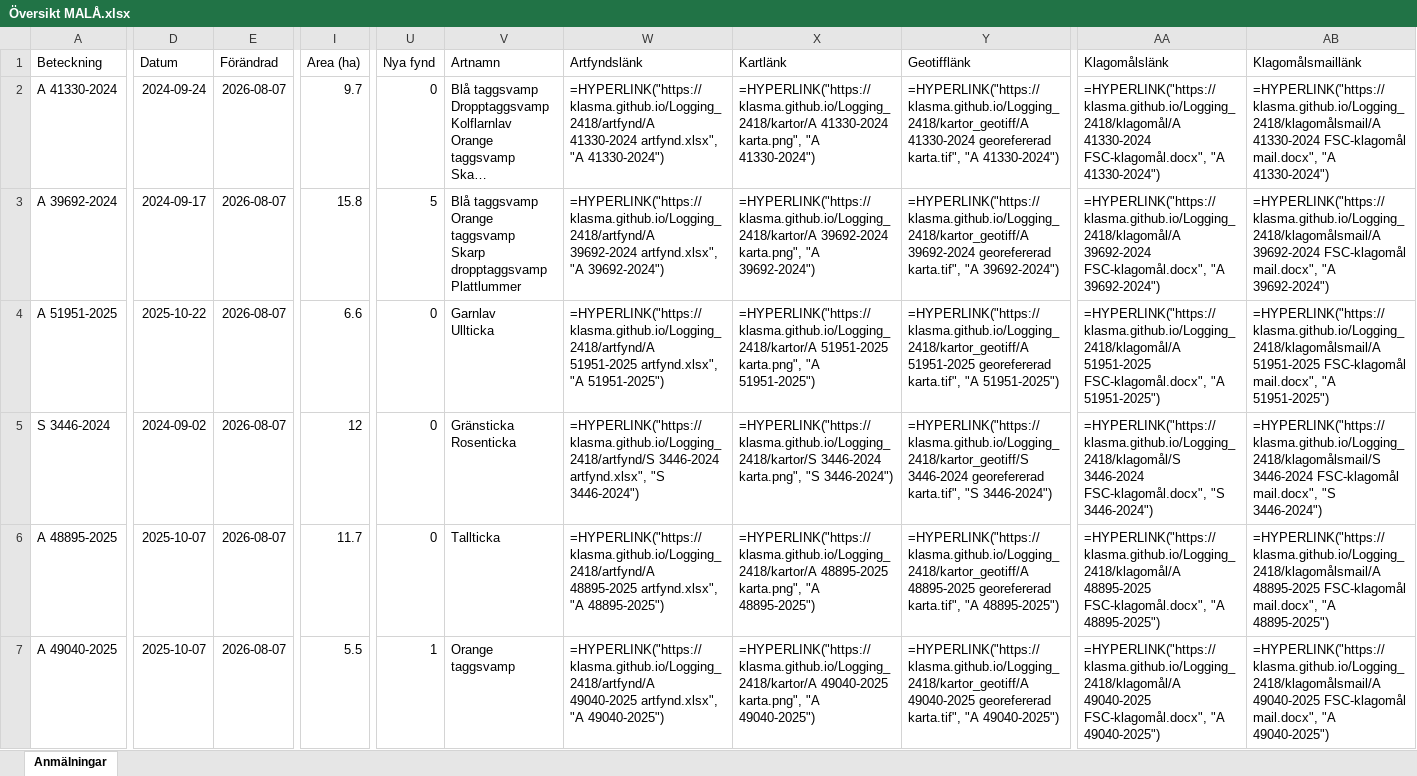
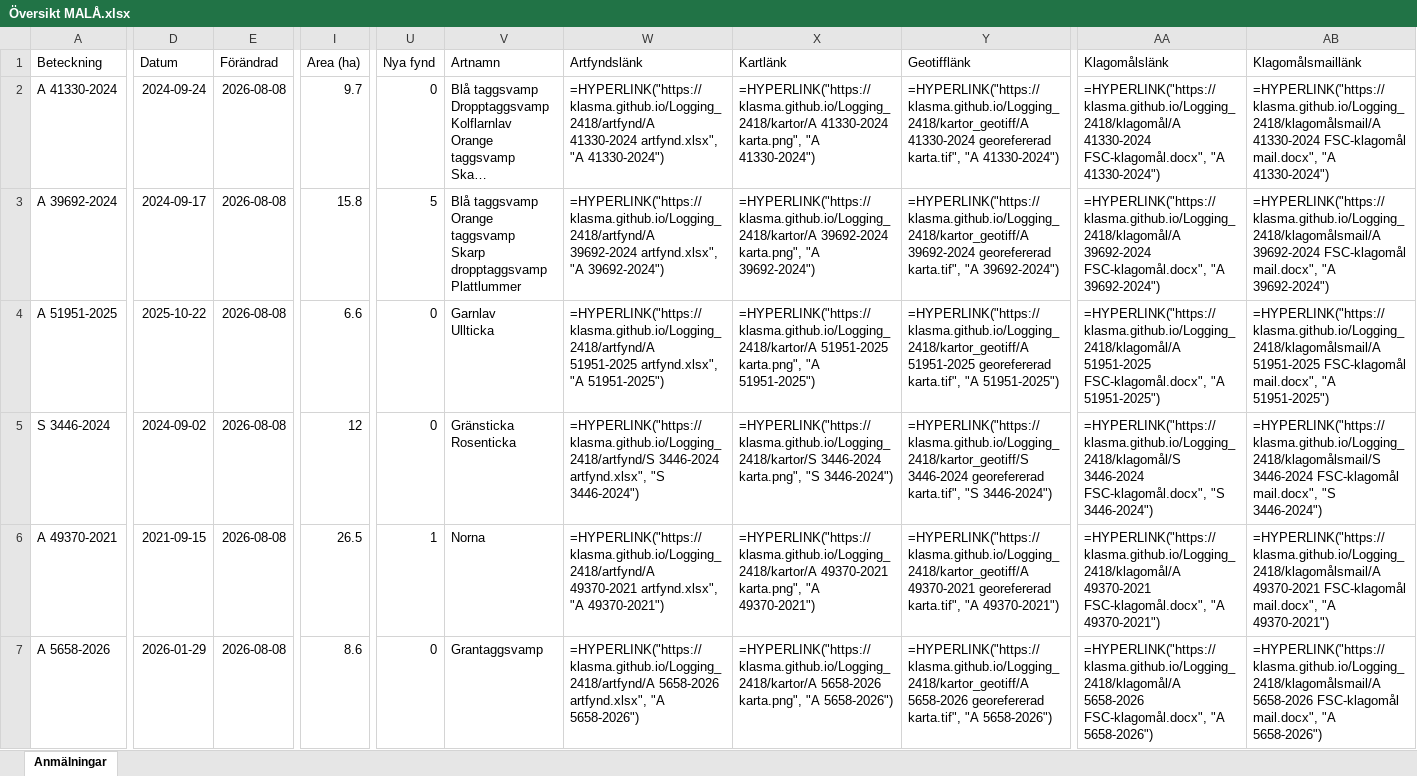
Before and after one commit to klasma/Logging_2418, an Excel workbook: Översikt MALÅ.xlsx, sheet Anmälningar, drawn as a sheet; only a part is shown, gaps mark what is left out; long unchanged cells end in …; values as stored, in another font and other column widths than the file's, no borders; formulas without a stored value are shown as written; the diff covers the shown part only; the diff names each change by its address in the sheet, - before the commit and + after, or states it on an @@ line.

```diff
--- a/Översikt MALÅ.xlsx (sheet Anmälningar)
+++ b/Översikt MALÅ.xlsx (sheet Anmälningar)
-E2:E7 (Förändrad): 2026-08-07
+E2:E7 (Förändrad): 2026-08-08
-A6 (Beteckning): A 48895-2025
+A6 (Beteckning): A 49370-2021
-D6 (Datum): 2025-10-07
+D6 (Datum): 2021-09-15
-I6 (Area (ha)): 11.7
+I6 (Area (ha)): 26.5
-U6 (Nya fynd): 0
+U6 (Nya fynd): 1
-V6 (Artnamn): Tallticka
+V6 (Artnamn): Norna
-W6 (Artfyndslänk): =HYPERLINK("https://klasma.github.io/Logging_2418/artfynd/A 48895-2025 artfynd.xlsx", "A 48895-2025")
+W6 (Artfyndslänk): =HYPERLINK("https://klasma.github.io/Logging_2418/artfynd/A 49370-2021 artfynd.xlsx", "A 49370-2021")
-X6 (Kartlänk): =HYPERLINK("https://klasma.github.io/Logging_2418/kartor/A 48895-2025 karta.png", "A 48895-2025")
+X6 (Kartlänk): =HYPERLINK("https://klasma.github.io/Logging_2418/kartor/A 49370-2021 karta.png", "A 49370-2021")
-Y6 (Geotifflänk): =HYPERLINK("https://klasma.github.io/Logging_2418/kartor_geotiff/A 48895-2025 georefererad karta.tif", "A 48895-2025")
+Y6 (Geotifflänk): =HYPERLINK("https://klasma.github.io/Logging_2418/kartor_geotiff/A 49370-2021 georefererad karta.tif", "A 49370-2021")
-AA6 (Klagomålslänk): =HYPERLINK("https://klasma.github.io/Logging_2418/klagomål/A 48895-2025 FSC-klagomål.docx", "A 48895-2025")
+AA6 (Klagomålslänk): =HYPERLINK("https://klasma.github.io/Logging_2418/klagomål/A 49370-2021 FSC-klagomål.docx", "A 49370-2021")
-AB6 (Klagomålsmaillänk): =HYPERLINK("https://klasma.github.io/Logging_2418/klagomålsmail/A 48895-2025 FSC-klagomål mail.docx", "A 48895-2025")
+AB6 (Klagomålsmaillänk): =HYPERLINK("https://klasma.github.io/Logging_2418/klagomålsmail/A 49370-2021 FSC-klagomål mail.docx", "A 49370-2021")
-A7 (Beteckning): A 49040-2025
+A7 (Beteckning): A 5658-2026
-D7 (Datum): 2025-10-07
+D7 (Datum): 2026-01-29
-I7 (Area (ha)): 5.5
+I7 (Area (ha)): 8.6
-U7 (Nya fynd): 1
+U7 (Nya fynd): 0
-V7 (Artnamn): Orange taggsvamp
+V7 (Artnamn): Grantaggsvamp
-W7 (Artfyndslänk): =HYPERLINK("https://klasma.github.io/Logging_2418/artfynd/A 49040-2025 artfynd.xlsx", "A 49040-2025")
+W7 (Artfyndslänk): =HYPERLINK("https://klasma.github.io/Logging_2418/artfynd/A 5658-2026 artfynd.xlsx", "A 5658-2026")
-X7 (Kartlänk): =HYPERLINK("https://klasma.github.io/Logging_2418/kartor/A 49040-2025 karta.png", "A 49040-2025")
+X7 (Kartlänk): =HYPERLINK("https://klasma.github.io/Logging_2418/kartor/A 5658-2026 karta.png", "A 5658-2026")
-Y7 (Geotifflänk): =HYPERLINK("https://klasma.github.io/Logging_2418/kartor_geotiff/A 49040-2025 georefererad karta.tif", "A 49040-2025")
+Y7 (Geotifflänk): =HYPERLINK("https://klasma.github.io/Logging_2418/kartor_geotiff/A 5658-2026 georefererad karta.tif", "A 5658-2026")
-AA7 (Klagomålslänk): =HYPERLINK("https://klasma.github.io/Logging_2418/klagomål/A 49040-2025 FSC-klagomål.docx", "A 49040-2025")
+AA7 (Klagomålslänk): =HYPERLINK("https://klasma.github.io/Logging_2418/klagomål/A 5658-2026 FSC-klagomål.docx", "A 5658-2026")
-AB7 (Klagomålsmaillänk): =HYPERLINK("https://klasma.github.io/Logging_2418/klagomålsmail/A 49040-2025 FSC-klagomål mail.docx", "A 49040-2025")
+AB7 (Klagomålsmaillänk): =HYPERLINK("https://klasma.github.io/Logging_2418/klagomålsmail/A 5658-2026 FSC-klagomål mail.docx", "A 5658-2026")
```
Also changed, not shown: 1511 edited cells elsewhere in this sheet, artfynd/A 39692-2024 artfynd.xlsx, artfynd/A 41330-2024 artfynd.xlsx, 53 other files.
